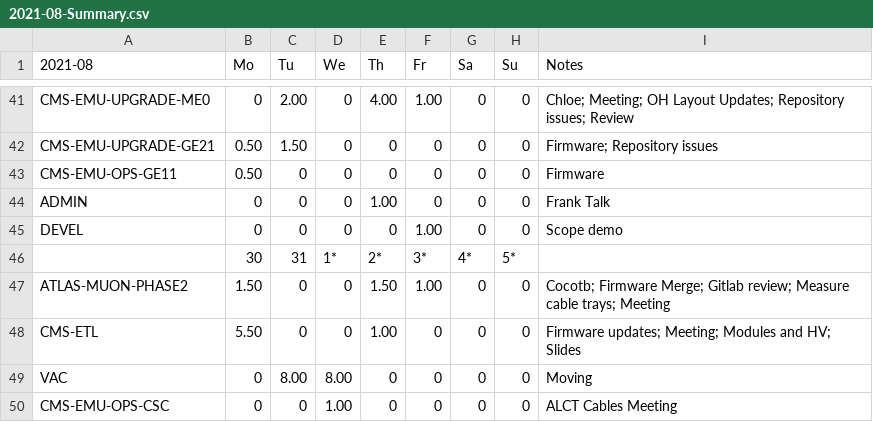
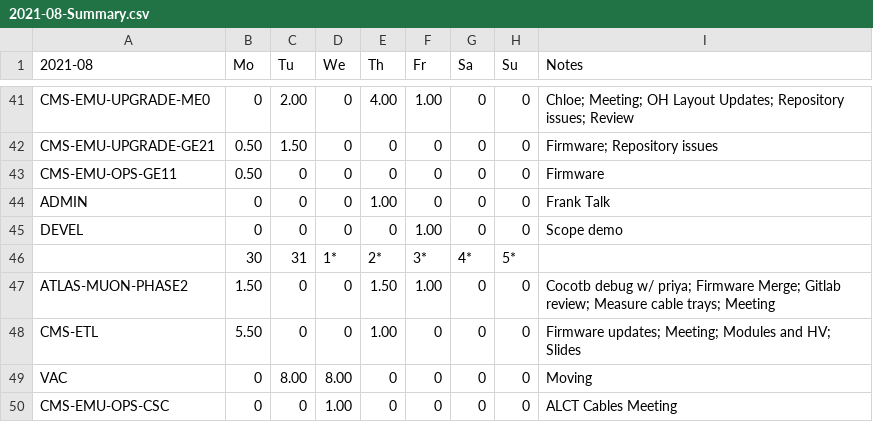
Before and after one commit to andrewpeck/edf-timesheet, a CSV file: billing/2021-08-Summary.csv, drawn as a sheet; only a part is shown, gaps mark what is left out.

```diff
--- a/billing/2021-08-Summary.csv
+++ b/billing/2021-08-Summary.csv
@@ -46,3 +46,3 @@ DEVEL,0,0,0,0,1.00,0,0,Scope demo
 ,30,31,1*,2*,3*,4*,5*,
-ATLAS-MUON-PHASE2,1.50,0,0,1.50,1.00,0,0,Cocotb; Firmware Merge; Gitlab review; Measure cable trays; Meeting
+ATLAS-MUON-PHASE2,1.50,0,0,1.50,1.00,0,0,Cocotb debug w/ priya; Firmware Merge; Gitlab review; Measure cable trays; Meeting
 CMS-ETL,5.50,0,0,1.00,0,0,0,Firmware updates; Meeting; Modules and HV; Slides
```
Also changed, not shown: billing/2021-09-Summary.csv, billing/2021-09.csv, 2 other files.
